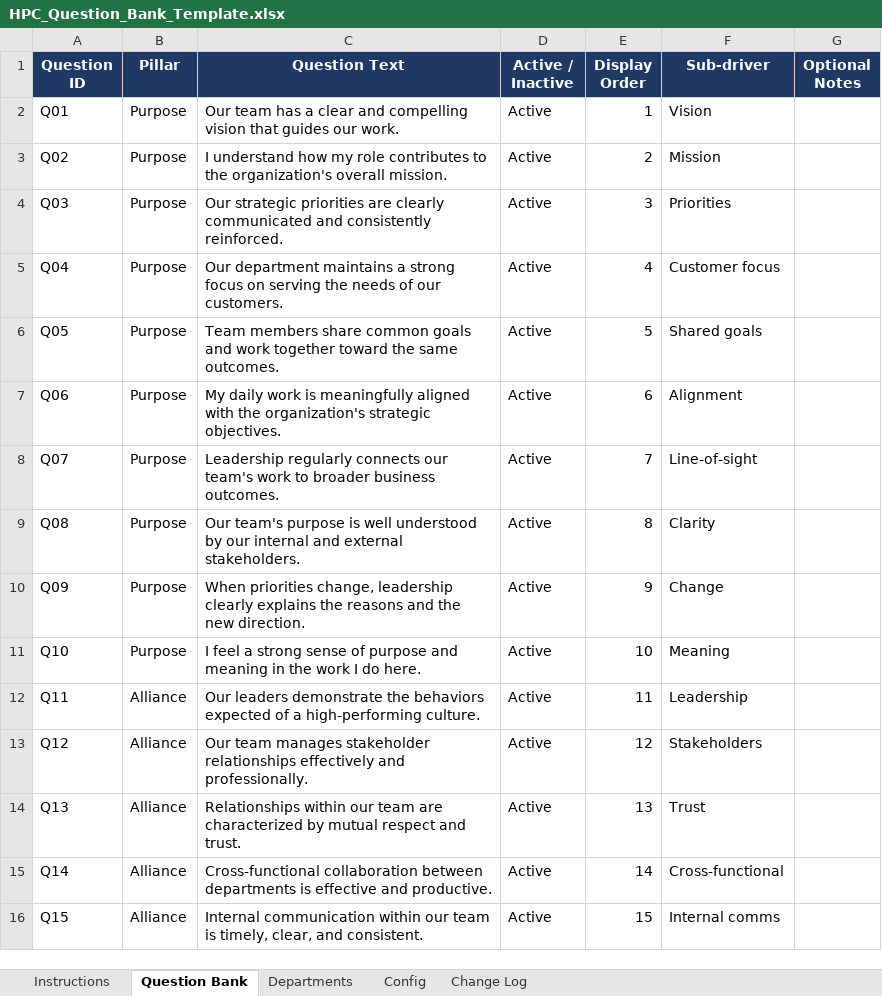
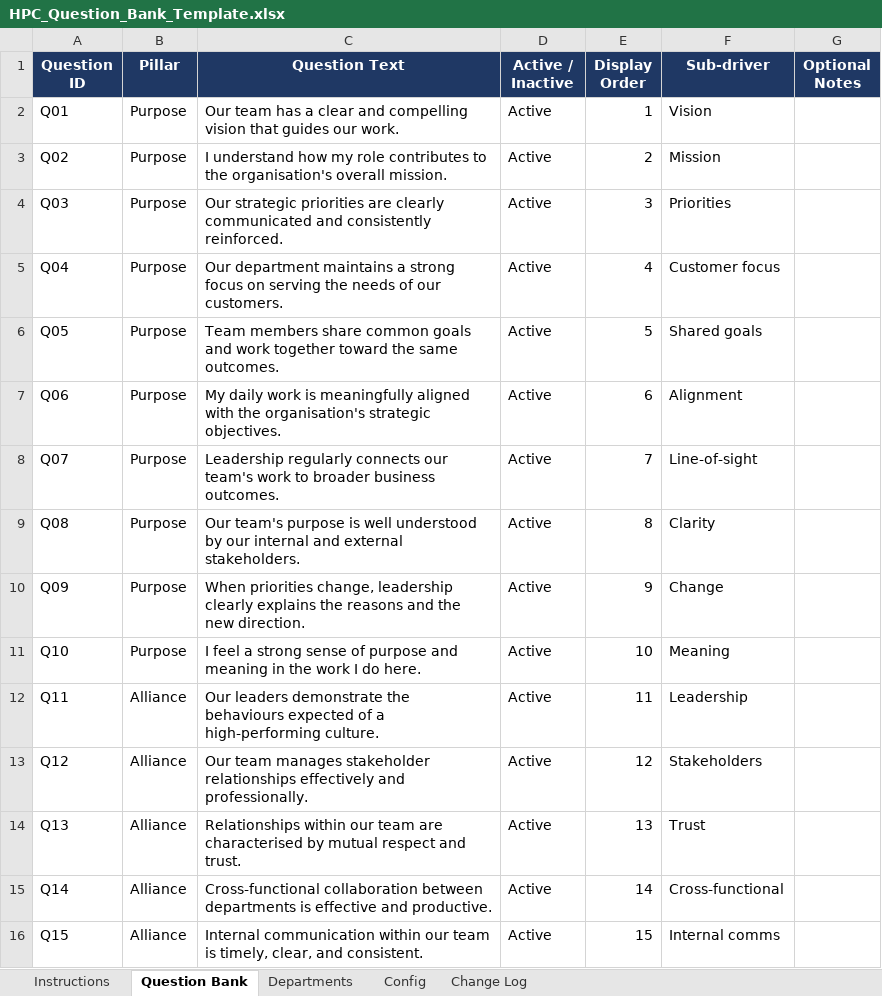
Before and after one commit to jycxonline/High-Performance-Culture-v3, an Excel workbook: data/HPC_Question_Bank_Template.xlsx, sheet Question Bank, drawn as a sheet; only a part is shown; values as stored, in another font and other column widths than the file's, no borders; the diff covers the shown part only; the diff names each change by its address in the sheet, - before the commit and + after, or states it on an @@ line.

```diff
--- a/data/HPC_Question_Bank_Template.xlsx (sheet Question Bank)
+++ b/data/HPC_Question_Bank_Template.xlsx (sheet Question Bank)
-C3 (Question Text): …to the organization's overall mission.
+C3 (Question Text): …to the organisation's overall mission.
-C7 (Question Text): …with the organization's strategic objectives.
+C7 (Question Text): …with the organisation's strategic objectives.
-C12 (Question Text): …demonstrate the behaviors expected of…
+C12 (Question Text): …demonstrate the behaviours expected of…
-C14 (Question Text): …team are characterized by mutual…
+C14 (Question Text): …team are characterised by mutual…
```
Also changed, not shown: 12 edited cells elsewhere in this sheet, sheet Change Log, sheet Config, sheet Instructions, data/HPC_Response_Data_Template.xlsx, data/PACE_Department_Lookup.xlsx, 9 other files.
